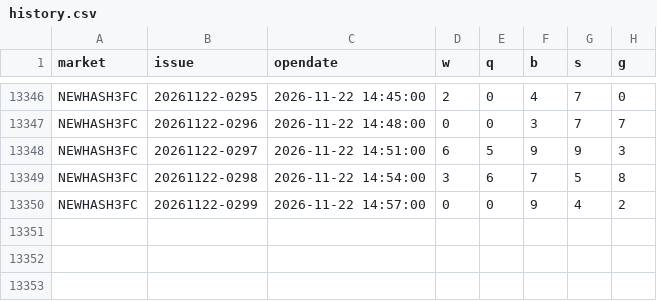
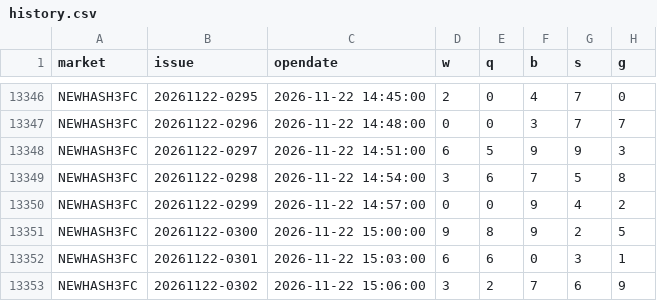
Before and after one commit to naruto0101/hash3-draw-data, a CSV file: data/archive/history.csv, drawn as a sheet; only a part is shown, gaps mark what is left out; the diff names each change by its address in the sheet, - before the commit and + after, or states it on an @@ line.

```diff
--- a/data/archive/history.csv
+++ b/data/archive/history.csv
+row 13351: NEWHASH3FC | 20261122-0300 | 2026-11-22 15:00:00 | 9 | 8 | 9 | 2 | 5
+row 13352: NEWHASH3FC | 20261122-0301 | 2026-11-22 15:03:00 | 6 | 6 | 0 | 3 | 1
+row 13353: NEWHASH3FC | 20261122-0302 | 2026-11-22 15:06:00 | 3 | 2 | 7 | 6 | 9
```
Also changed, not shown: 3 other files.
